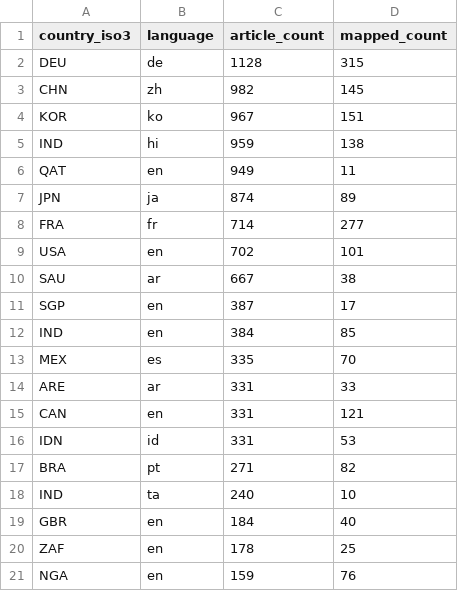
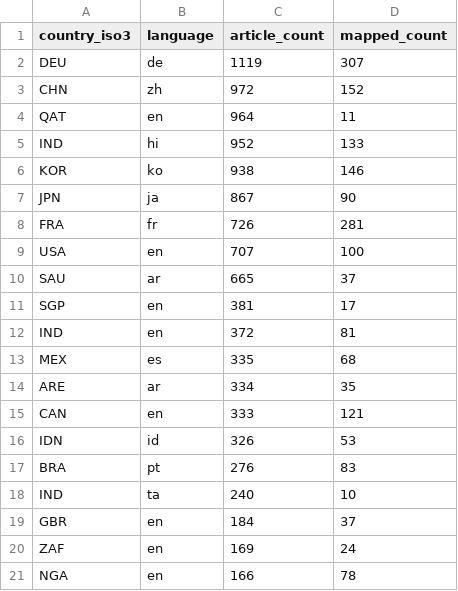
Before and after one commit to techpolicycomms/dclo-dual-track-dashboard, a CSV file: data/gold/dclo_news_country_summary.csv, drawn as a sheet; only a part is shown; the diff covers the shown part only.

```diff
--- a/data/gold/dclo_news_country_summary.csv
+++ b/data/gold/dclo_news_country_summary.csv
@@ -1,21 +1,21 @@
 country_iso3,language,article_count,mapped_count
-DEU,de,1128,315
-CHN,zh,982,145
-KOR,ko,967,151
-IND,hi,959,138
-QAT,en,949,11
-JPN,ja,874,89
-FRA,fr,714,277
-USA,en,702,101
-SAU,ar,667,38
-SGP,en,387,17
-IND,en,384,85
-MEX,es,335,70
-ARE,ar,331,33
-CAN,en,331,121
-IDN,id,331,53
-BRA,pt,271,82
+DEU,de,1119,307
+CHN,zh,972,152
+QAT,en,964,11
+IND,hi,952,133
+KOR,ko,938,146
+JPN,ja,867,90
+FRA,fr,726,281
+USA,en,707,100
+SAU,ar,665,37
+SGP,en,381,17
+IND,en,372,81
+MEX,es,335,68
+ARE,ar,334,35
+CAN,en,333,121
+IDN,id,326,53
+BRA,pt,276,83
 IND,ta,240,10
-GBR,en,184,40
-ZAF,en,178,25
-NGA,en,159,76
+GBR,en,184,37
+ZAF,en,169,24
+NGA,en,166,78
```
Also changed, not shown: 5 edited cells elsewhere in this file, 3 other files.
